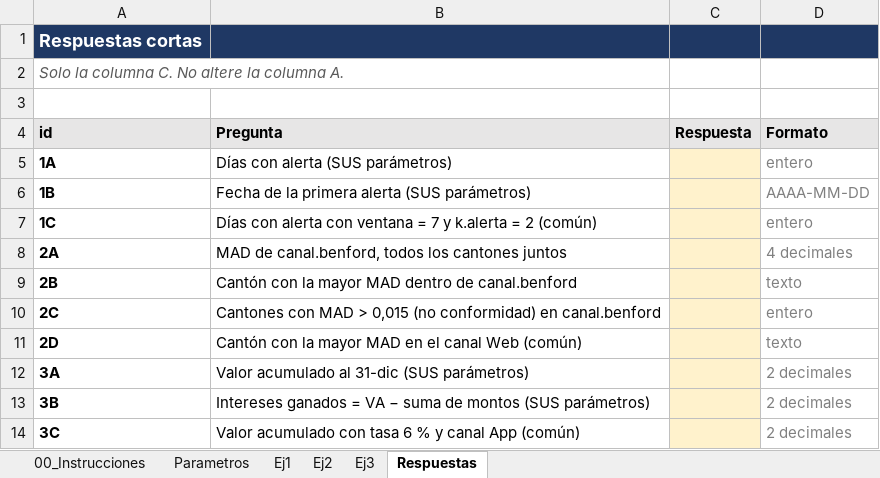
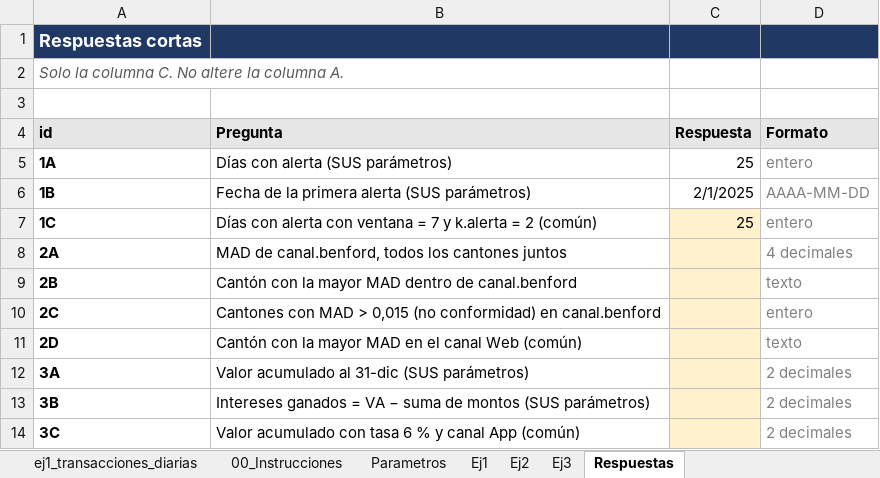
Before and after one commit to marianomoralec/Tarea3_MoralesMariano, an Excel workbook: excel/Tarea3_MoralesMariano.xlsx, sheet Respuestas, drawn as a sheet; values as stored, in another font and other column widths than the file's, no borders; the diff names each change by its address in the sheet, - before the commit and + after, or states it on an @@ line.

Commit message:
feat(ej1): completa calculos y respuestas en Excel

```diff
--- a/excel/Tarea3_MoralesMariano.xlsx (sheet Respuestas)
+++ b/excel/Tarea3_MoralesMariano.xlsx (sheet Respuestas)
+sheet tab: ej1_transacciones_diarias
-C5 (Respuesta): (empty)
+C5 (Respuesta): 25
-C5:C6 fill: #FFF2CC
+C5:C6 fill: none
-C6 (Respuesta): (empty)
+C6 (Respuesta): 2/1/2025
-C7 (Respuesta): (empty)
+C7 (Respuesta): 25
```
Also changed, not shown: sheet Ej1, sheet Parametros.
